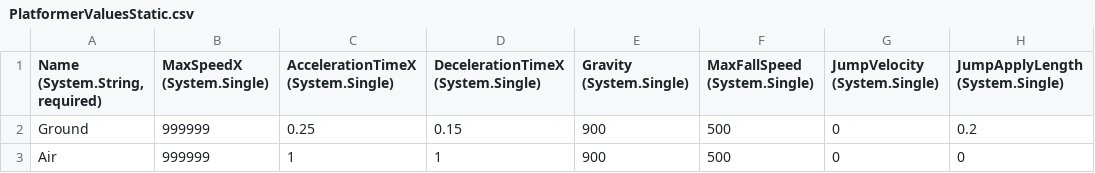
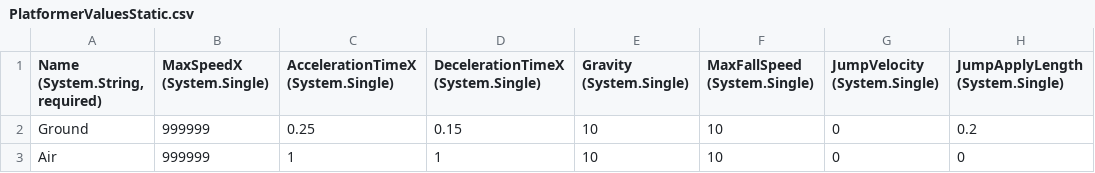
Before and after one commit to Freestyle00/ArtyParty, a CSV file: ArtyParty/Content/Entities/Projectiles/Armor_Piercing_round/PlatformerValuesStatic.csv, drawn as a sheet; only a part is shown; the diff names each change by its address in the sheet, - before the commit and + after, or states it on an @@ line.

```diff
--- a/ArtyParty/Content/Entities/Projectiles/Armor_Piercing_round/PlatformerValuesStatic.csv
+++ b/ArtyParty/Content/Entities/Projectiles/Armor_Piercing_round/PlatformerValuesStatic.csv
-E2:E3 (Gravity (System.Single)): 900
+E2:E3 (Gravity (System.Single)): 10
-F2:F3 (MaxFallSpeed (System.Single)): 500
+F2:F3 (MaxFallSpeed (System.Single)): 10
```
Also changed, not shown: ArtyParty/bin/DesktopGL/x86/Debug/Content/Entities/Projectiles/Armor_Piercing_round/PlatformerValuesStatic.csv, ArtyParty/bin/x86/debug/Content/Entities/Projectiles/Armor_Piercing_round/PlatformerValuesStatic.csv, 17 other files.
